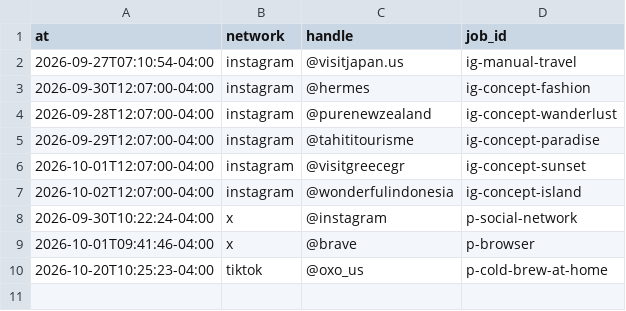
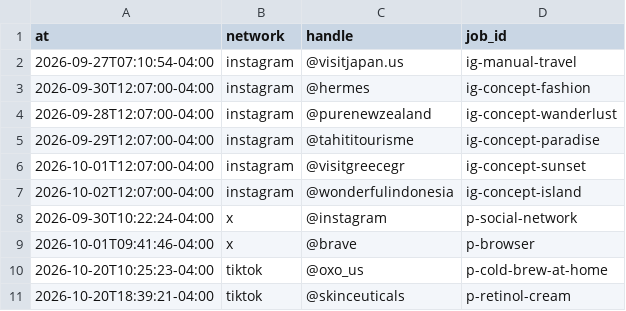
Before and after one commit to everfields/antisearch-automation, a CSV file: tags.csv, drawn as a sheet; the diff names each change by its address in the sheet, - before the commit and + after, or states it on an @@ line.

```diff
--- a/tags.csv
+++ b/tags.csv
+row 11: 2026-10-20T18:39:21-04:00 | tiktok | @skinceuticals | p-retinol-cream
```
Also changed, not shown: posts.csv, verdicts.csv, 1 other file.
